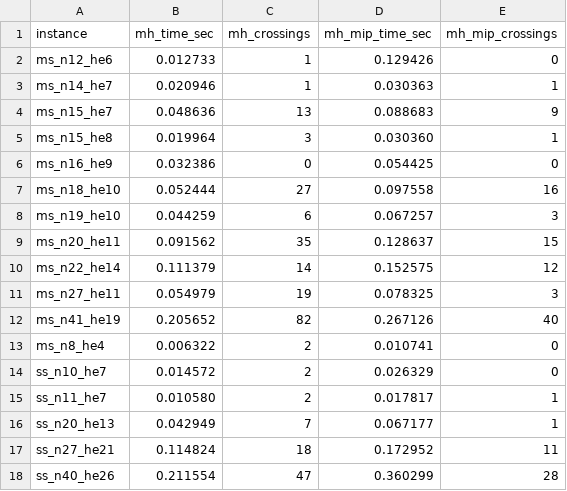
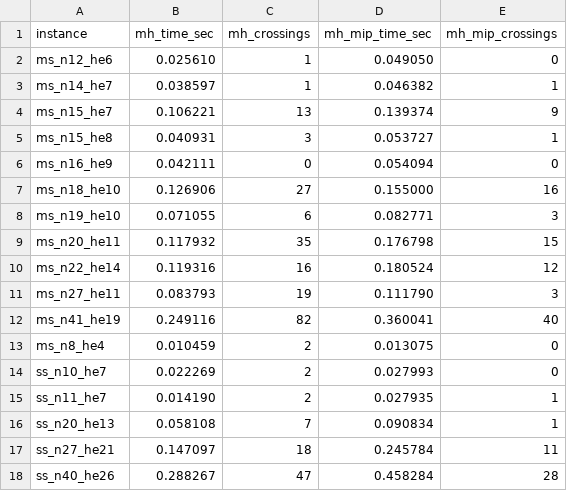
Before and after one commit to javiersanandres/Matrix-Harris-app, a CSV file: hypergraph_logic/src/implementationAnalysis/benchmarkAnalysis/results_benchmark.csv, drawn as a sheet.

```diff
--- a/hypergraph_logic/src/implementationAnalysis/benchmarkAnalysis/results_benchmark.csv
+++ b/hypergraph_logic/src/implementationAnalysis/benchmarkAnalysis/results_benchmark.csv
@@ -1,18 +1,18 @@
 instance;mh_time_sec;mh_crossings;mh_mip_time_sec;mh_mip_crossings
-ms_n12_he6;0.012733;1;0.129426;0
-ms_n14_he7;0.020946;1;0.030363;1
-ms_n15_he7;0.048636;13;0.088683;9
-ms_n15_he8;0.019964;3;0.030360;1
-ms_n16_he9;0.032386;0;0.054425;0
-ms_n18_he10;0.052444;27;0.097558;16
-ms_n19_he10;0.044259;6;0.067257;3
-ms_n20_he11;0.091562;35;0.128637;15
-ms_n22_he14;0.111379;14;0.152575;12
-ms_n27_he11;0.054979;19;0.078325;3
-ms_n41_he19;0.205652;82;0.267126;40
-ms_n8_he4;0.006322;2;0.010741;0
-ss_n10_he7;0.014572;2;0.026329;0
-ss_n11_he7;0.010580;2;0.017817;1
-ss_n20_he13;0.042949;7;0.067177;1
-ss_n27_he21;0.114824;18;0.172952;11
-ss_n40_he26;0.211554;47;0.360299;28
+ms_n12_he6;0.025610;1;0.049050;0
+ms_n14_he7;0.038597;1;0.046382;1
+ms_n15_he7;0.106221;13;0.139374;9
+ms_n15_he8;0.040931;3;0.053727;1
+ms_n16_he9;0.042111;0;0.054094;0
+ms_n18_he10;0.126906;27;0.155000;16
+ms_n19_he10;0.071055;6;0.082771;3
+ms_n20_he11;0.117932;35;0.176798;15
+ms_n22_he14;0.119316;16;0.180524;12
+ms_n27_he11;0.083793;19;0.111790;3
+ms_n41_he19;0.249116;82;0.360041;40
+ms_n8_he4;0.010459;2;0.013075;0
+ss_n10_he7;0.022269;2;0.027993;0
+ss_n11_he7;0.014190;2;0.027935;1
+ss_n20_he13;0.058108;7;0.090834;1
+ss_n27_he21;0.147097;18;0.245784;11
+ss_n40_he26;0.288267;47;0.458284;28
```
Also changed, not shown: 8 other files.
